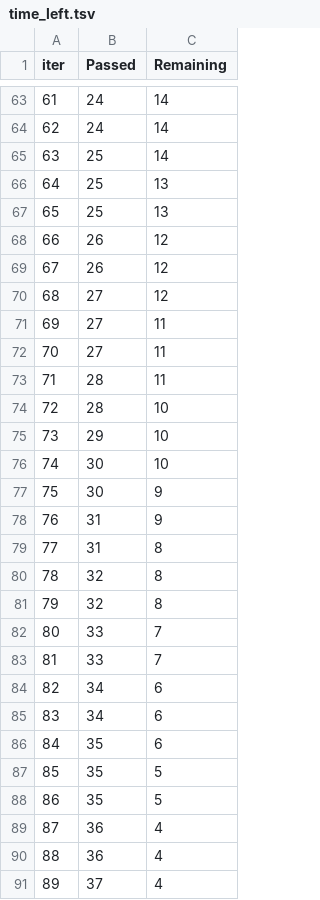
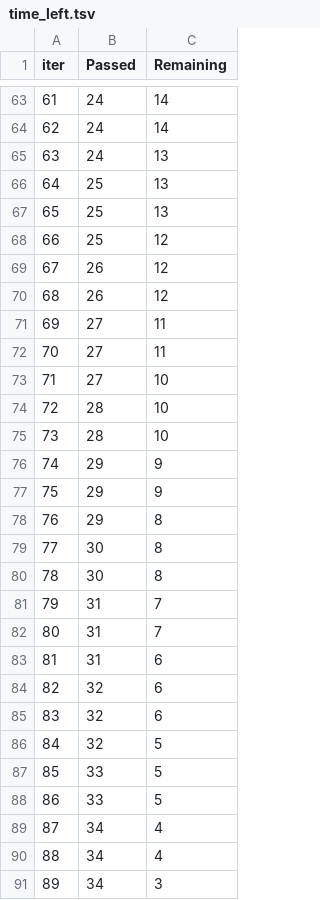
Before and after one commit to Riz1999/ML_project, a TSV file: src/components/catboost_info/time_left.tsv, drawn as a sheet; only a part is shown, gaps mark what is left out; the diff covers the shown part only.

```diff
--- a/src/components/catboost_info/time_left.tsv
+++ b/src/components/catboost_info/time_left.tsv
@@ -64,28 +64,28 @@ iter	Passed	Remaining
 62	24	14
-63	25	14
+63	24	13
 64	25	13
 65	25	13
-66	26	12
+66	25	12
 67	26	12
-68	27	12
+68	26	12
 69	27	11
 70	27	11
-71	28	11
+71	27	10
 72	28	10
-73	29	10
-74	30	10
-75	30	9
-76	31	9
-77	31	8
-78	32	8
-79	32	8
-80	33	7
-81	33	7
-82	34	6
-83	34	6
-84	35	6
-85	35	5
-86	35	5
-87	36	4
-88	36	4
-89	37	4
+73	28	10
+74	29	9
+75	29	9
+76	29	8
+77	30	8
+78	30	8
+79	31	7
+80	31	7
+81	31	6
+82	32	6
+83	32	6
+84	32	5
+85	33	5
+86	33	5
+87	34	4
+88	34	4
+89	34	3
```
Also changed, not shown: 47 edited cells elsewhere in this file, 9 other files.
